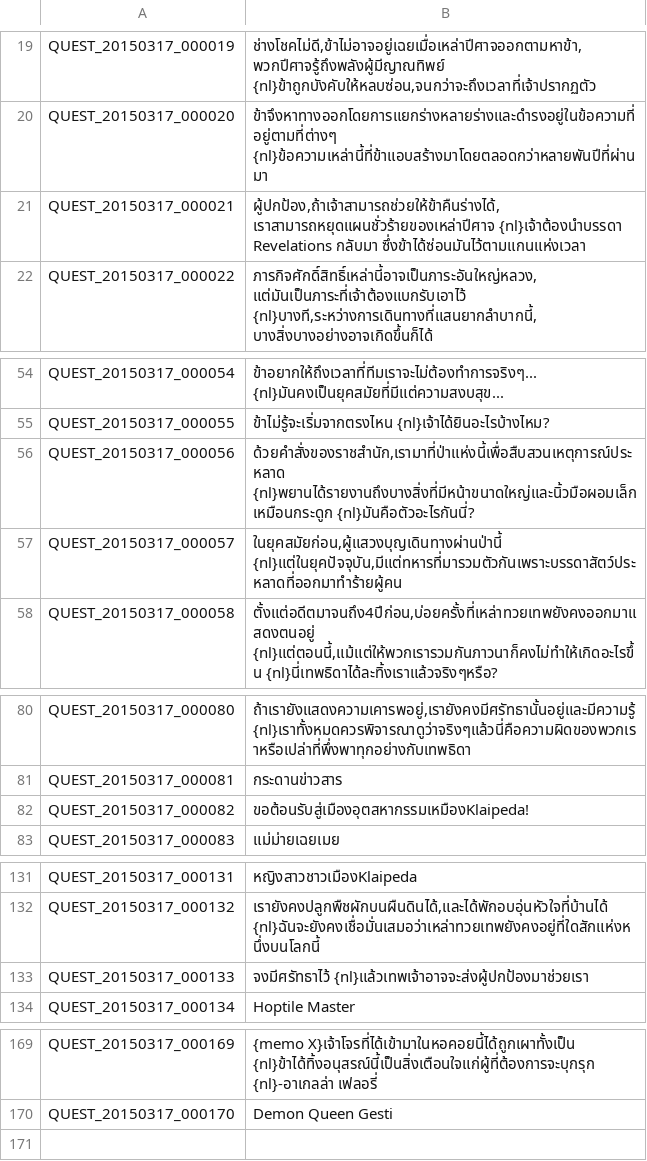
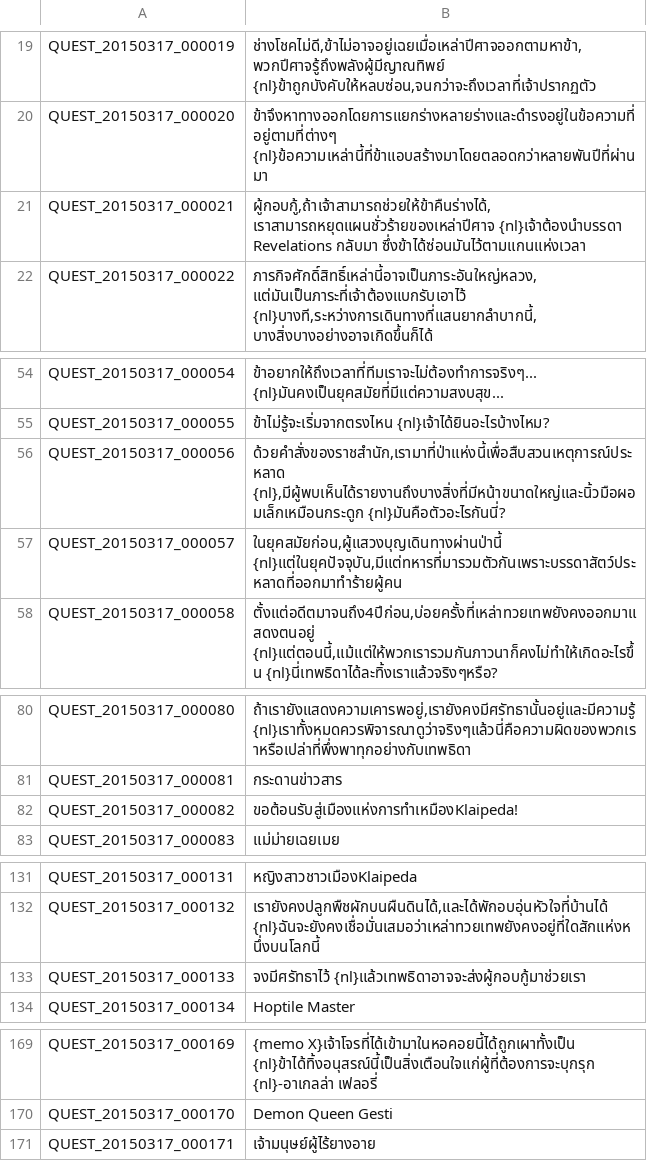
Before and after one commit to Treeofsavior/ThailandTranslation, a TSV file: QUEST_Thai.tsv, drawn as a sheet; only a part is shown, gaps mark what is left out; the diff covers the shown part only.

Commit message:
Update QUEST_Thai.tsv

```diff
--- a/QUEST_Thai.tsv
+++ b/QUEST_Thai.tsv
@@ -20,3 +20,3 @@ QUEST_20150317_000019	ช่างโชคไม่ดี,ข้าไม่อ
 QUEST_20150317_000020	ข้าจึงหาทางออกโดยการแยกร่างหลายร่างและดำรงอยู่ในข้อความที่อยู่ตามที่ต่างๆ {nl}ข้อความเหล่านี้ที่ข้าแอบสร้างมาโดยตลอดกว่าหลายพันปีที่ผ่านมา
-QUEST_20150317_000021	ผู้ปกป้อง,ถ้าเจ้าสามารถช่วยให้ข้าคืนร่างได้,เราสามารถหยุดแผนชั่วร้ายของเหล่าปีศาจ {nl}เจ้าต้องนำบรรดา Revelations กลับมา ซึ่งข้าได้ซ่อนมันไว้ตามแกนแห่งเวลา
+QUEST_20150317_000021	ผู้กอบกู้,ถ้าเจ้าสามารถช่วยให้ข้าคืนร่างได้,เราสามารถหยุดแผนชั่วร้ายของเหล่าปีศาจ {nl}เจ้าต้องนำบรรดา Revelations กลับมา ซึ่งข้าได้ซ่อนมันไว้ตามแกนแห่งเวลา
 QUEST_20150317_000022	ภารกิจศักดิ์สิทธิ์เหล่านี้อาจเป็นภาระอันใหญ่หลวง,แต่มันเป็นภาระที่เจ้าต้องแบกรับเอาไว้ {nl}บางที,ระหว่างการเดินทางที่แสนยากลำบากนี้,บางสิ่งบางอย่างอาจเกิดขึ้นก็ได้
@@ -55,3 +55,3 @@ QUEST_20150317_000054	ข้าอยากให้ถึงเวลาที
 QUEST_20150317_000055	ข้าไม่รู้จะเริ่มจากตรงไหน {nl}เจ้าได้ยินอะไรบ้างไหม?
-QUEST_20150317_000056	ด้วยคำสั่งของราชสำนัก,เรามาที่ป่าแห่งนี้เพื่อสืบสวนเหตุการณ์ประหลาด {nl}พยานได้รายงานถึงบางสิ่งที่มีหน้าขนาดใหญ่และนิ้วมือผอมเล็กเหมือนกระดูก {nl}มันคือตัวอะไรกันนี่?
+QUEST_20150317_000056	ด้วยคำสั่งของราชสำนัก,เรามาที่ป่าแห่งนี้เพื่อสืบสวนเหตุการณ์ประหลาด {nl},มีผู้พบเห็นได้รายงานถึงบางสิ่งที่มีหน้าขนาดใหญ่และนิ้วมือผอมเล็กเหมือนกระดูก {nl}มันคือตัวอะไรกันนี่?
 QUEST_20150317_000057	ในยุคสมัยก่อน,ผู้แสวงบุญเดินทางผ่านป่านี้ {nl}แต่ในยุคปัจจุบัน,มีแต่ทหารที่มารวมตัวกันเพราะบรรดาสัตว์ประหลาดที่ออกมาทำร้ายผู้คน
@@ -81,3 +81,3 @@ QUEST_20150317_000080	ถ้าเรายังแสดงความเค
 QUEST_20150317_000081	กระดานข่าวสาร
-QUEST_20150317_000082	ขอต้อนรับสู่เมืองอุตสหากรรมเหมืองKlaipeda!
+QUEST_20150317_000082	ขอต้อนรับสู่เมืองแห่งการทำเหมืองKlaipeda!
 QUEST_20150317_000083	แม่ม่ายเฉยเมย
@@ -132,3 +132,3 @@ QUEST_20150317_000131	หญิงสาวชาวเมืองKlaipeda
 QUEST_20150317_000132	เรายังคงปลูกพืชผักบนผืนดินได้,และได้พักอบอุ่นหัวใจที่บ้านได้ {nl}ฉันจะยังคงเชื่อมั่นเสมอว่าเหล่าทวยเทพยังคงอยู่ที่ใดสักแห่งหนึ่งบนโลกนี้
-QUEST_20150317_000133	จงมีศรัทธาไว้ {nl}แล้วเทพเจ้าอาจจะส่งผู้ปกป้องมาช่วยเรา
+QUEST_20150317_000133	จงมีศรัทธาไว้ {nl}แล้วเทพธิดาอาจจะส่งผู้กอบกู้มาช่วยเรา
 QUEST_20150317_000134	Hoptile Master
@@ -170 +170,2 @@ QUEST_20150317_000169	{memo X}เจ้าโจรที่ได้เข้
 QUEST_20150317_000170	Demon Queen Gesti
+QUEST_20150317_000171	เจ้ามนุษย์ผู้ไร้ยางอาย		
```
Also changed, not shown: 2 edited cells elsewhere in this file.
